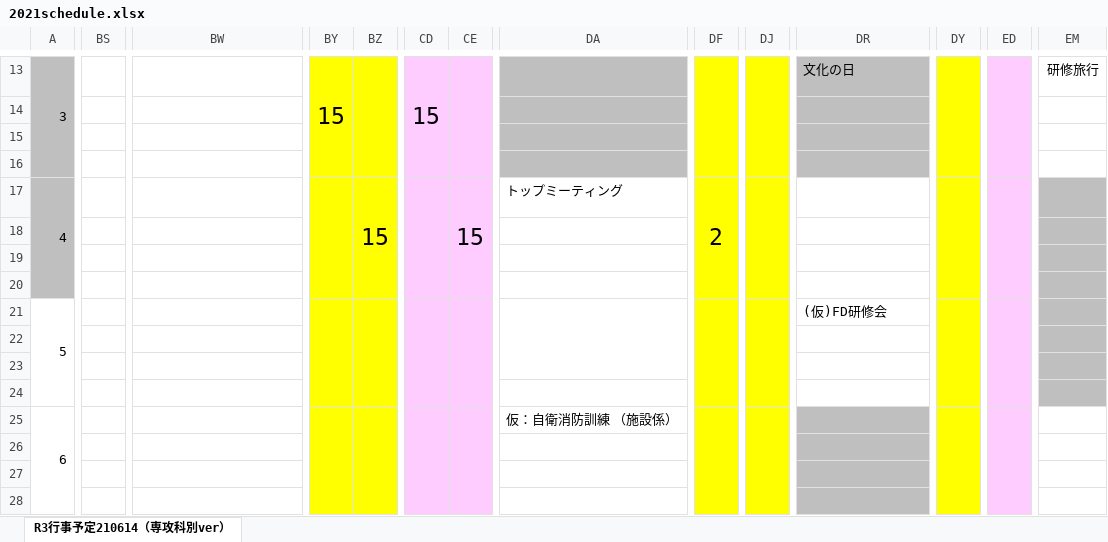
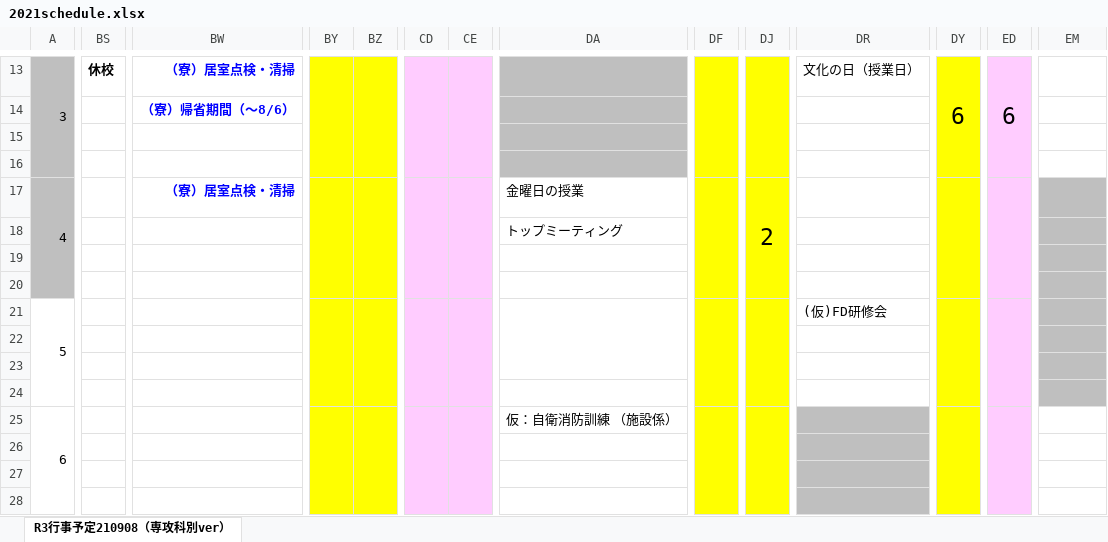
Before and after one commit to yasuc/make_time_table, an Excel workbook: 2021schedule.xlsx, sheet R3行事予定210908（専攻科別ver）, drawn as a sheet; only a part is shown, gaps mark what is left out; values as stored, in another font and other column widths than the file's, no borders; charts and pictures not drawn; the diff covers the shown part only; the diff names each change by its address in the sheet, - before the commit and + after, or states it on an @@ line.

```diff
--- a/2021schedule.xlsx (sheet R3行事予定210908（専攻科別ver）)
+++ b/2021schedule.xlsx (sheet R3行事予定210908（専攻科別ver）)
-sheet tab: R3行事予定210614（専攻科別ver）
+sheet tab: R3行事予定210908（専攻科別ver）
-BS13: (empty)
+BS13: 休校
-BW13: (empty)
+BW13: （寮）居室点検・清掃
-BY13: 15
+BY13: (empty)
-CD13: 15
+CD13: (empty)
-DR13:DR16 fill: #BFBFBF
+DR13:DR16 fill: none
-DR13: 文化の日
+DR13: 文化の日（授業日）
-DY13: (empty)
+DY13: 6
-ED13: (empty)
+ED13: 6
-EM13: 研修旅行
+EM13: (empty)
-BW14: (empty)
+BW14: （寮）帰省期間（～8/6）
-BW17: (empty)
+BW17: （寮）居室点検・清掃
-BZ17: 15
+BZ17: (empty)
-CE17: 15
+CE17: (empty)
-DA17: トップミーティング
+DA17: 金曜日の授業
-DF17: 2
+DF17: (empty)
-DJ17: (empty)
+DJ17: 2
-DA18: (empty)
+DA18: トップミーティング
```
Also changed, not shown: 1 added row, 1 removed row, 174 edited cells, cell formats and merged cells elsewhere in this sheet, charts or pictures, 1 other file.
